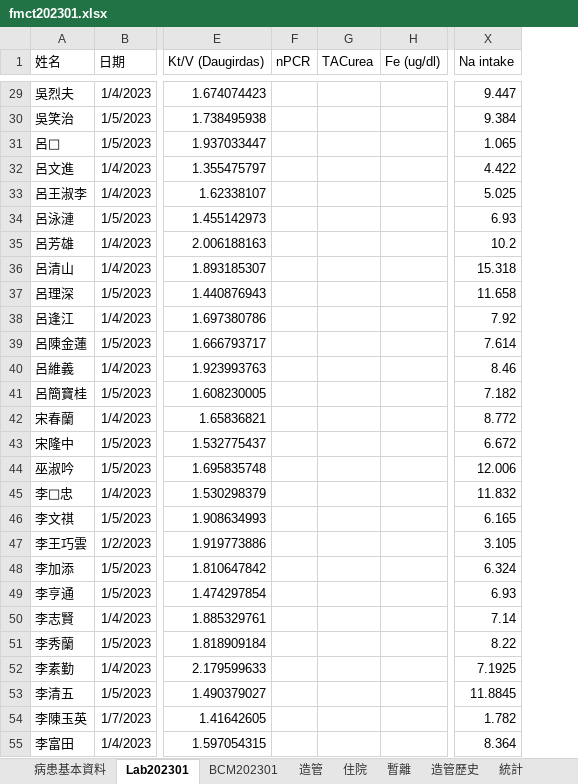
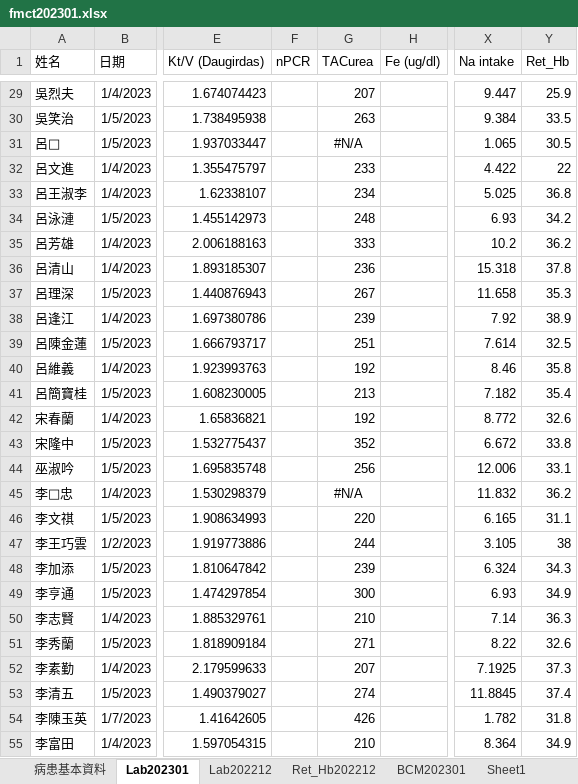
Before and after one commit to cctroc/fmct2020, an Excel workbook: fmct_xlsx folder/fmct202301.xlsx, sheet Lab202301, drawn as a sheet; only a part is shown, gaps mark what is left out; values as stored, in another font and other column widths than the file's, no borders; the diff covers the shown part only; the diff names each change by its address in the sheet, - before the commit and + after, or states it on an @@ line.

```diff
--- a/fmct_xlsx folder/fmct202301.xlsx (sheet Lab202301)
+++ b/fmct_xlsx folder/fmct202301.xlsx (sheet Lab202301)
+sheet tab: Lab202212
+sheet tab: Ret_Hb202212
+sheet tab: Sheet1
+column Y (Ret_Hb), rows 29-55: 25.9 | 33.5 | 30.5 | 22 | 36.8 | 34.2 | 36.2 | 37.8 | 35.3 | 38.9 | 32.5 | 35.8 | 35.4 | 32.6 | 33.8 | 33.1 | 36.2 | 31.1 | 38 | 34.3 | 34.9 | 36.3 | 32.6 | 37.3 | 37.4 | 31.8 | 34.9
-G29 (TACurea): (empty)
+G29 (TACurea): 207
-G30 (TACurea): (empty)
+G30 (TACurea): 263
-G31 (TACurea): (empty)
+G31 (TACurea): #N/A
-G32 (TACurea): (empty)
+G32 (TACurea): 233
-G33 (TACurea): (empty)
+G33 (TACurea): 234
-G34 (TACurea): (empty)
+G34 (TACurea): 248
-G35 (TACurea): (empty)
+G35 (TACurea): 333
-G36 (TACurea): (empty)
+G36 (TACurea): 236
-G37 (TACurea): (empty)
+G37 (TACurea): 267
-G38 (TACurea): (empty)
+G38 (TACurea): 239
-G39 (TACurea): (empty)
+G39 (TACurea): 251
-G40 (TACurea): (empty)
+G40 (TACurea): 192
-G41 (TACurea): (empty)
+G41 (TACurea): 213
-G42 (TACurea): (empty)
+G42 (TACurea): 192
-G43 (TACurea): (empty)
+G43 (TACurea): 352
-G44 (TACurea): (empty)
+G44 (TACurea): 256
-G45 (TACurea): (empty)
+G45 (TACurea): #N/A
-G46 (TACurea): (empty)
+G46 (TACurea): 220
-G47 (TACurea): (empty)
+G47 (TACurea): 244
-G48 (TACurea): (empty)
+G48 (TACurea): 239
-G49 (TACurea): (empty)
+G49 (TACurea): 300
-G50 (TACurea): (empty)
+G50 (TACurea): 210
-G51 (TACurea): (empty)
+G51 (TACurea): 271
-G52 (TACurea): (empty)
+G52 (TACurea): 207
-G53 (TACurea): (empty)
+G53 (TACurea): 274
-G54 (TACurea): (empty)
+G54 (TACurea): 426
-G55 (TACurea): (empty)
+G55 (TACurea): 210
```
Also changed, not shown: 240 edited cells elsewhere in this sheet, sheet 病患基本資料, fmct_xlsx folder/fmct202302.xlsx, 30 other files.
